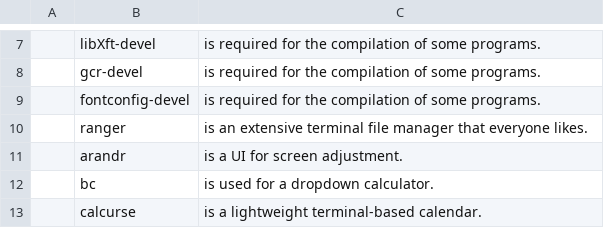
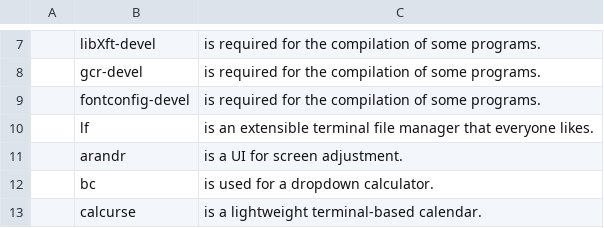
Before and after one commit to PlatinumClaridge/LARBS, a CSV file: progs.csv, drawn as a sheet; only a part is shown, gaps mark what is left out; removed rows and columns are numbered as before the commit, all else as after; the diff names each change by its address in the sheet, - before the commit and + after, or states it on an @@ line.

Commit message:
replaced ranger with lf

```diff
--- a/progs.csv
+++ b/progs.csv
-row 10:  | ranger | is an extensive terminal file manager that everyone likes.
+row 10:  | lf | is an extensible terminal file manager that everyone likes.
```
